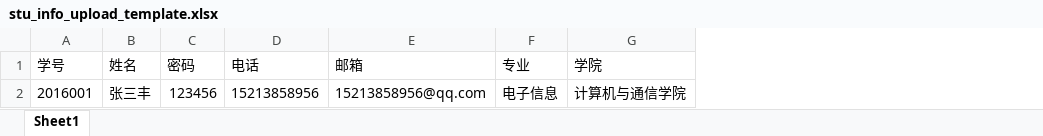
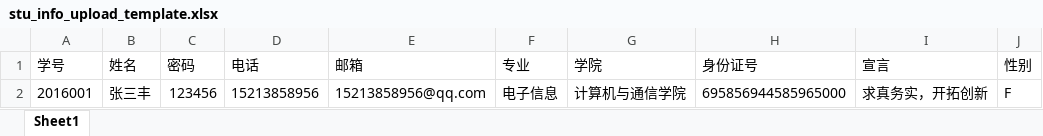
Before and after one commit to caidhome/contestms, an Excel workbook: static/download/common/template/stu_info_upload_template.xlsx, sheet Sheet1, drawn as a sheet; values as stored, in another font and other column widths than the file's, no borders; the diff names each change by its address in the sheet, - before the commit and + after, or states it on an @@ line.

```diff
--- a/static/download/common/template/stu_info_upload_template.xlsx (sheet Sheet1)
+++ b/static/download/common/template/stu_info_upload_template.xlsx (sheet Sheet1)
+column H (身份证号), row 2: 695856944585965000
+column I (宣言), row 2: 求真务实，开拓创新
+column J (性别), row 2: F
```
Also changed, not shown: 49 other files.
